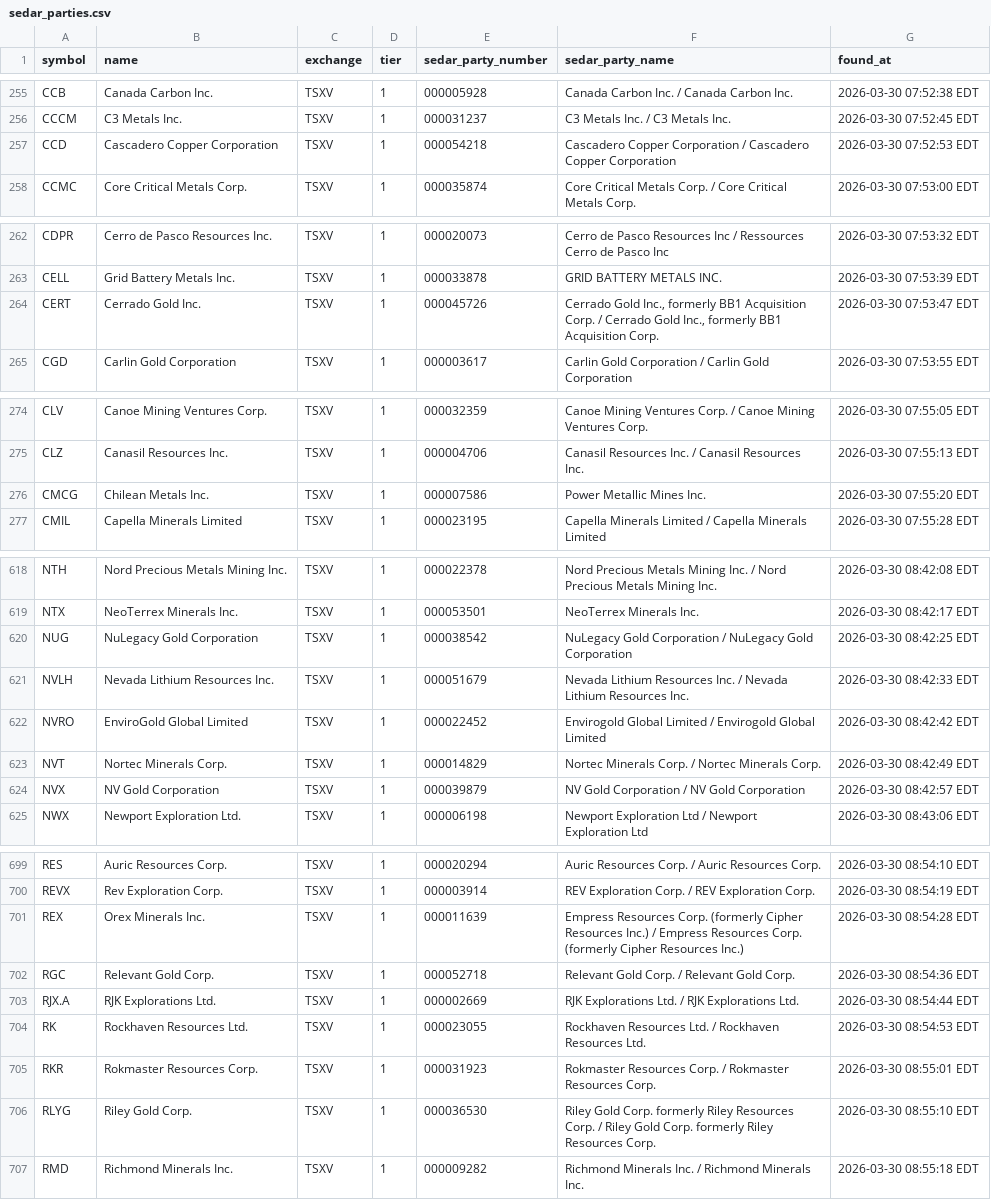
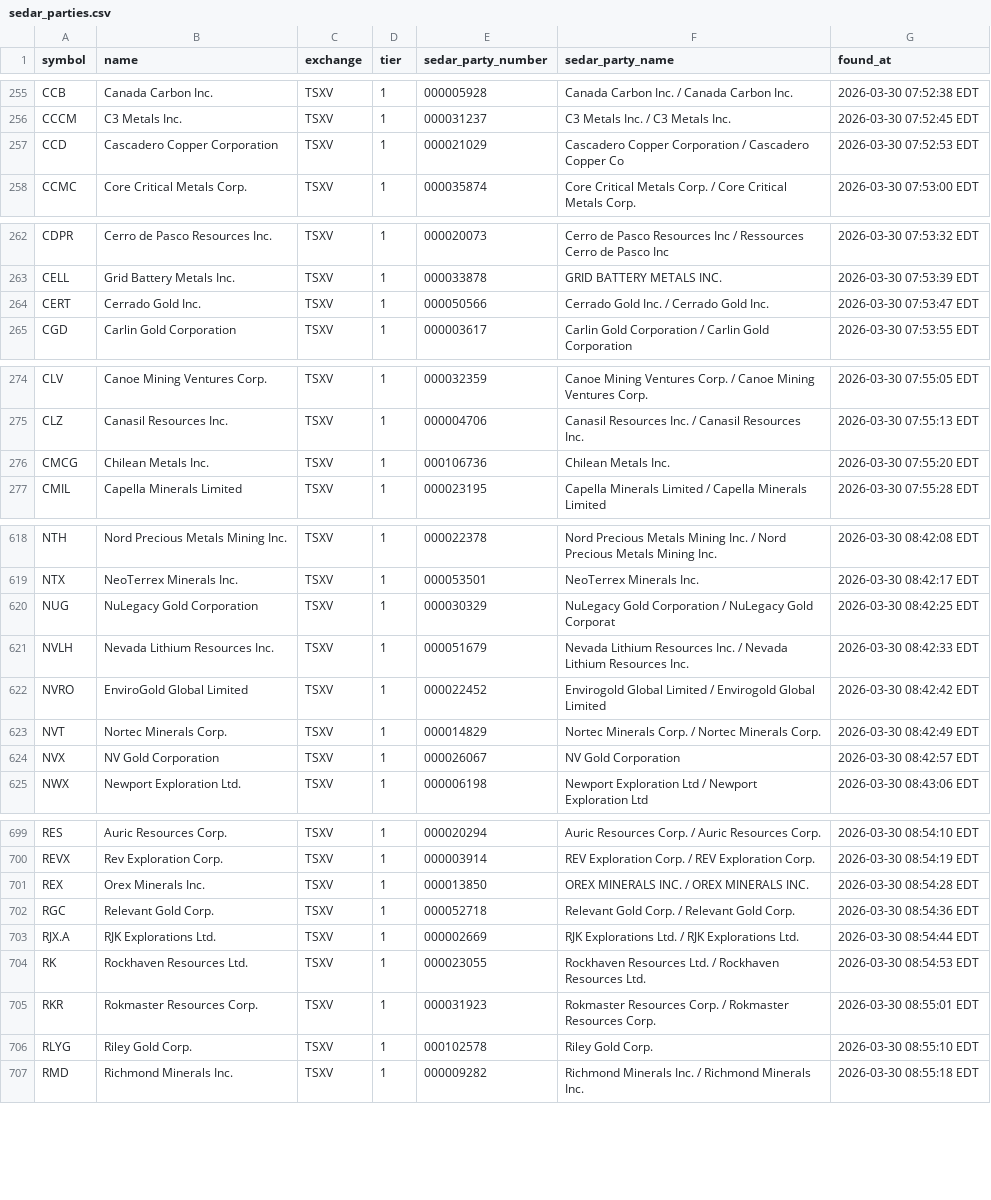
Before and after one commit to gcbarclawbot/sedar-automation, a CSV file: 1. Canadian Master Sync/Universe Builder/sedar_parties.csv, drawn as a sheet; only a part is shown, gaps mark what is left out; the diff covers the shown part only.

Commit message:
Fix 20 wrong SEDAR party numbers from audit run (EPL MUN NFD.A NUG NVX OGN PALI PUMA PWM RAMP REG REX RLYG RRRL SGN SGU SMD TBLL TGOL TNGD)

```diff
--- a/1. Canadian Master Sync/Universe Builder/sedar_parties.csv
+++ b/1. Canadian Master Sync/Universe Builder/sedar_parties.csv
@@ -256,3 +256,3 @@ CCB,Canada Carbon Inc.,TSXV,1,000005928,Canada Carbon Inc. / Canada Carbon Inc.,
 CCCM,C3 Metals Inc.,TSXV,1,000031237,C3 Metals Inc. / C3 Metals Inc.,2026-03-30 07:52:45 EDT
-CCD,Cascadero Copper Corporation,TSXV,1,000054218,Cascadero Copper Corporation / Cascadero Copper Corporation,2026-03-30 07:52:53 EDT
+CCD,Cascadero Copper Corporation,TSXV,1,000021029,Cascadero Copper Corporation / Cascadero Copper Co,2026-03-30 07:52:53 EDT
 CCMC,Core Critical Metals Corp.,TSXV,1,000035874,Core Critical Metals Corp. / Core Critical Metals Corp.,2026-03-30 07:53:00 EDT
@@ -263,3 +263,3 @@ CDPR,Cerro de Pasco Resources Inc.,TSXV,1,000020073,Cerro de Pasco Resources Inc
 CELL,Grid Battery Metals Inc.,TSXV,1,000033878,GRID BATTERY METALS INC.,2026-03-30 07:53:39 EDT
-CERT,Cerrado Gold Inc.,TSXV,1,000045726,"Cerrado Gold Inc., formerly BB1 Acquisition Corp. / Cerrado Gold Inc., formerly BB1 Acquisition Corp.",2026-03-30 07:53:47 EDT
+CERT,Cerrado Gold Inc.,TSXV,1,000050566,Cerrado Gold Inc. / Cerrado Gold Inc.,2026-03-30 07:53:47 EDT
 CGD,Carlin Gold Corporation,TSXV,1,000003617,Carlin Gold Corporation / Carlin Gold Corporation,2026-03-30 07:53:55 EDT
@@ -275,3 +275,3 @@ CLV,Canoe Mining Ventures Corp.,TSXV,1,000032359,Canoe Mining Ventures Corp. / C
 CLZ,Canasil Resources Inc.,TSXV,1,000004706,Canasil Resources Inc. / Canasil Resources Inc.,2026-03-30 07:55:13 EDT
-CMCG,Chilean Metals Inc.,TSXV,1,000007586,Power Metallic Mines Inc.,2026-03-30 07:55:20 EDT
+CMCG,Chilean Metals Inc.,TSXV,1,000106736,Chilean Metals Inc.,2026-03-30 07:55:20 EDT
 CMIL,Capella Minerals Limited,TSXV,1,000023195,Capella Minerals Limited / Capella Minerals Limited,2026-03-30 07:55:28 EDT
@@ -619,3 +619,3 @@ NTH,Nord Precious Metals Mining Inc.,TSXV,1,000022378,Nord Precious Metals Minin
 NTX,NeoTerrex Minerals Inc.,TSXV,1,000053501,NeoTerrex Minerals Inc.,2026-03-30 08:42:17 EDT
-NUG,NuLegacy Gold Corporation,TSXV,1,000038542,NuLegacy Gold Corporation / NuLegacy Gold Corporation,2026-03-30 08:42:25 EDT
+NUG,NuLegacy Gold Corporation,TSXV,1,000030329,NuLegacy Gold Corporation / NuLegacy Gold Corporat,2026-03-30 08:42:25 EDT
 NVLH,Nevada Lithium Resources Inc.,TSXV,1,000051679,Nevada Lithium Resources Inc. / Nevada Lithium Resources Inc.,2026-03-30 08:42:33 EDT
@@ -623,3 +623,3 @@ NVRO,EnviroGold Global Limited,TSXV,1,000022452,Envirogold Global Limited / Envi
 NVT,Nortec Minerals Corp.,TSXV,1,000014829,Nortec Minerals Corp. / Nortec Minerals Corp.,2026-03-30 08:42:49 EDT
-NVX,NV Gold Corporation,TSXV,1,000039879,NV Gold Corporation / NV Gold Corporation,2026-03-30 08:42:57 EDT
+NVX,NV Gold Corporation,TSXV,1,000026067,NV Gold Corporation,2026-03-30 08:42:57 EDT
 NWX,Newport Exploration Ltd.,TSXV,1,000006198,Newport Exploration Ltd / Newport Exploration Ltd,2026-03-30 08:43:06 EDT
@@ -700,3 +700,3 @@ RES,Auric Resources Corp.,TSXV,1,000020294,Auric Resources Corp. / Auric Resourc
 REVX,Rev Exploration Corp.,TSXV,1,000003914,REV Exploration Corp. / REV Exploration Corp.,2026-03-30 08:54:19 EDT
-REX,Orex Minerals Inc.,TSXV,1,000011639,Empress Resources Corp. (formerly Cipher Resources Inc.) / Empress Resources Corp. (formerly Cipher Resources Inc.),2026-03-30 08:54:28 EDT
+REX,Orex Minerals Inc.,TSXV,1,000013850,OREX MINERALS INC. / OREX MINERALS INC.,2026-03-30 08:54:28 EDT
 RGC,Relevant Gold Corp.,TSXV,1,000052718,Relevant Gold Corp. / Relevant Gold Corp.,2026-03-30 08:54:36 EDT
@@ -705,3 +705,3 @@ RK,Rockhaven Resources Ltd.,TSXV,1,000023055,Rockhaven Resources Ltd. / Rockhave
 RKR,Rokmaster Resources Corp.,TSXV,1,000031923,Rokmaster Resources Corp. / Rokmaster Resources Corp.,2026-03-30 08:55:01 EDT
-RLYG,Riley Gold Corp.,TSXV,1,000036530,Riley Gold Corp. formerly Riley Resources Corp. / Riley Gold Corp. formerly Riley Resources Corp.,2026-03-30 08:55:10 EDT
+RLYG,Riley Gold Corp.,TSXV,1,000102578,Riley Gold Corp.,2026-03-30 08:55:10 EDT
 RMD,Richmond Minerals Inc.,TSXV,1,000009282,Richmond Minerals Inc. / Richmond Minerals Inc.,2026-03-30 08:55:18 EDT
```
Also changed, not shown: 60 edited cells elsewhere in this file, 1 other file.
